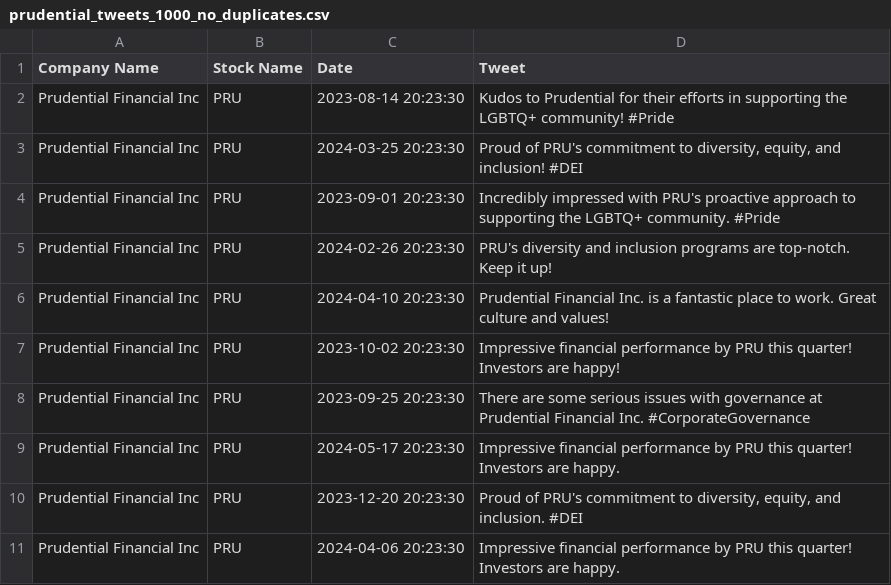
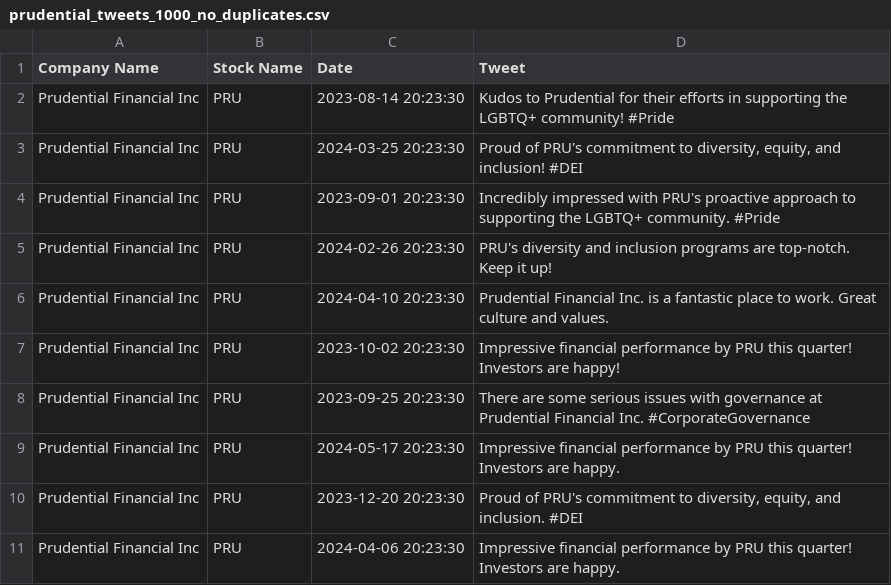
Before and after one commit to dylantonthat/pruvestments, a CSV file: backend/backend-env/sentiment-ml/data/archive/prudential_tweets_1000_no_duplicates.csv, drawn as a sheet; only a part is shown.

Commit message:
fourth attempt at pushing csv

```diff
--- a/backend/backend-env/sentiment-ml/data/archive/prudential_tweets_1000_no_duplicates.csv
+++ b/backend/backend-env/sentiment-ml/data/archive/prudential_tweets_1000_no_duplicates.csv
@@ -5,3 +5,3 @@ Prudential Financial Inc,PRU,2023-09-01 20:23:30,Incredibly impressed with PRU's
 Prudential Financial Inc,PRU,2024-02-26 20:23:30,PRU's diversity and inclusion programs are top-notch. Keep it up!
-Prudential Financial Inc,PRU,2024-04-10 20:23:30,Prudential Financial Inc. is a fantastic place to work. Great culture and values!
+Prudential Financial Inc,PRU,2024-04-10 20:23:30,Prudential Financial Inc. is a fantastic place to work. Great culture and values.
 Prudential Financial Inc,PRU,2023-10-02 20:23:30,Impressive financial performance by PRU this quarter! Investors are happy!
```
